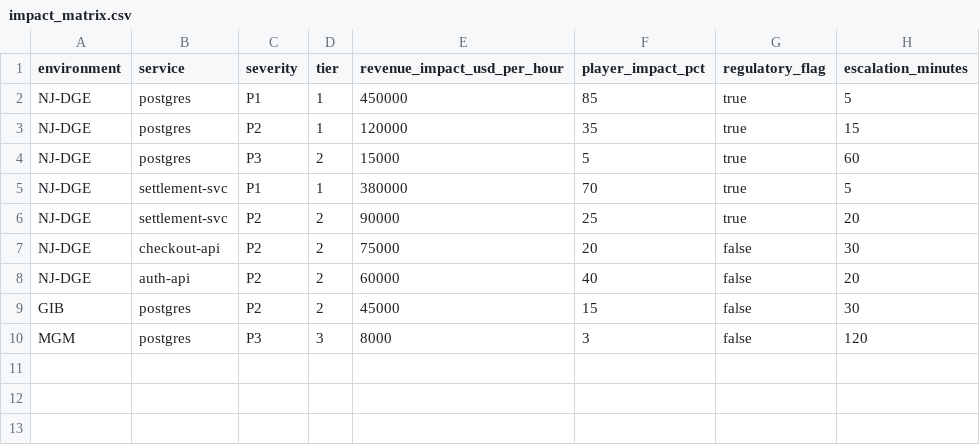
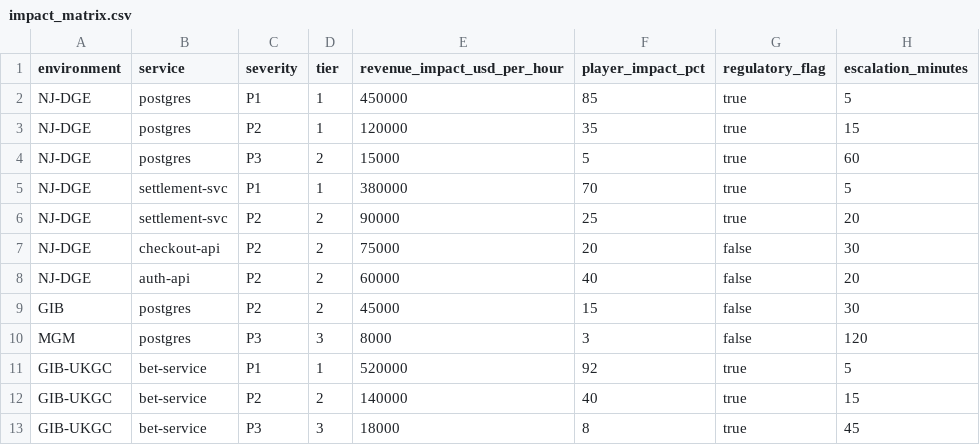
Before and after one commit to reem-mor/ai-engineering-portfolio, a CSV file: projects/piter-aiops/data/agent_data/impact_matrix.csv, drawn as a sheet; the diff names each change by its address in the sheet, - before the commit and + after, or states it on an @@ line.

```diff
--- a/projects/piter-aiops/data/agent_data/impact_matrix.csv
+++ b/projects/piter-aiops/data/agent_data/impact_matrix.csv
+row 11: GIB-UKGC | bet-service | P1 | 1 | 520000 | 92 | true | 5
+row 12: GIB-UKGC | bet-service | P2 | 2 | 140000 | 40 | true | 15
+row 13: GIB-UKGC | bet-service | P3 | 3 | 18000 | 8 | true | 45
```
Also changed, not shown: projects/piter-aiops/data/agent_data/deploys.csv, projects/piter-aiops/data/sample_documents/incident_history.csv, 48 other files.
